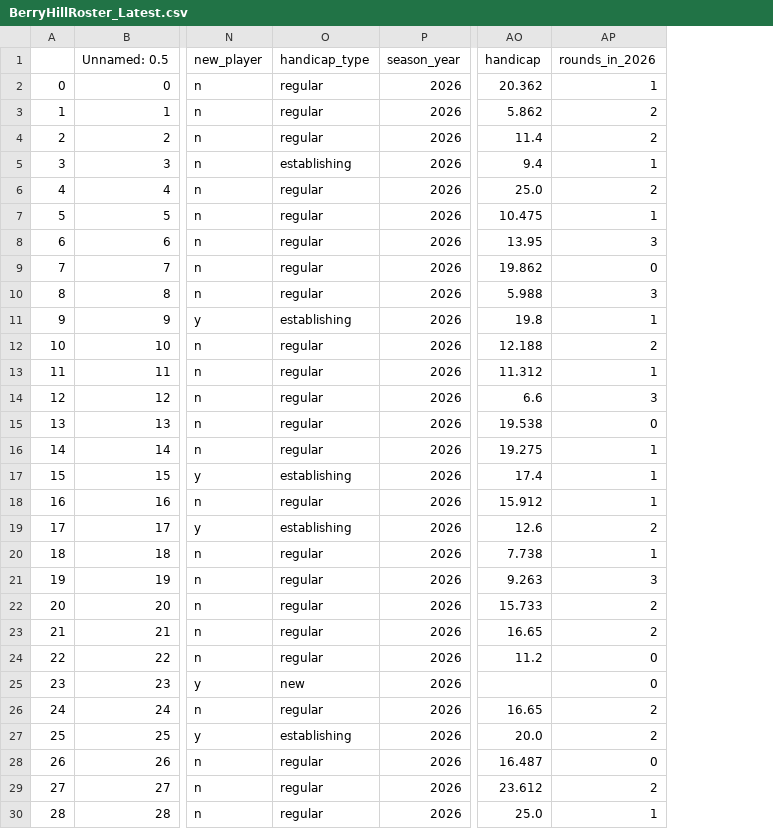
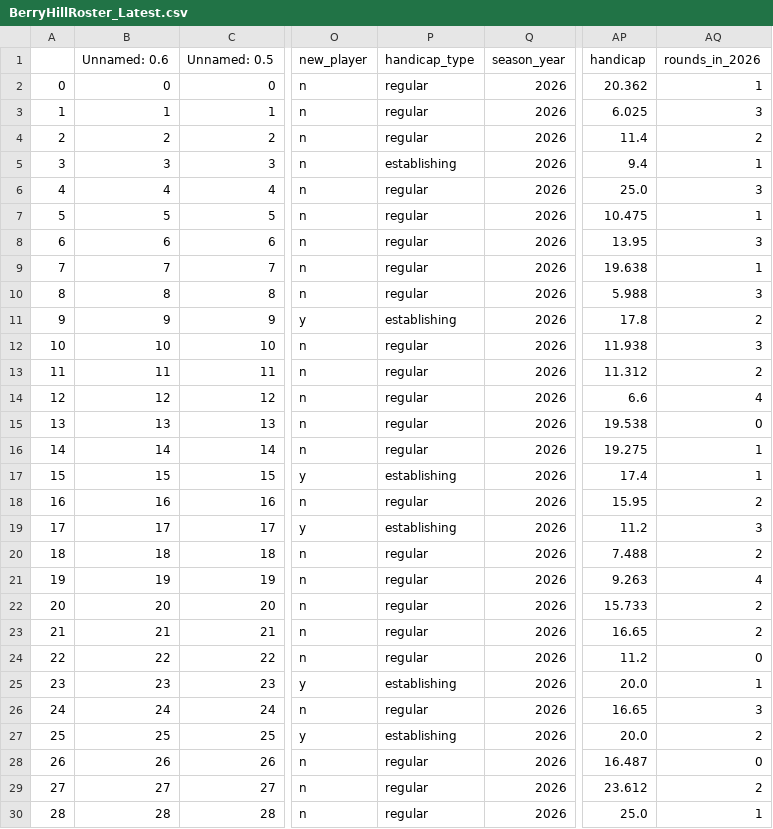
Before and after one commit to kevinekruse/berry-hill, a CSV file: src/data/BerryHillRoster_Latest.csv, drawn as a sheet; only a part is shown, gaps mark what is left out; addresses are those after the commit; the diff covers the shown part only; the diff names each change by its address in the sheet, - before the commit and + after, or states it on an @@ line.

```diff
--- a/src/data/BerryHillRoster_Latest.csv
+++ b/src/data/BerryHillRoster_Latest.csv
+column B (Unnamed: 0.6), rows 2-30: 0 | 1 | 2 | 3 | 4 | 5 | 6 | 7 | 8 | 9 | 10 | 11 | 12 | 13 | 14 | 15 | 16 | 17 | 18 | 19 | 20 | 21 | 22 | 23 | 24 | 25 | 26 | 27 | 28
-AP3 (handicap): 5.862
+AP3 (handicap): 6.025
-AQ3 (rounds_in_2026): 2
+AQ3 (rounds_in_2026): 3
-AQ6 (rounds_in_2026): 2
+AQ6 (rounds_in_2026): 3
-AP9 (handicap): 19.862
+AP9 (handicap): 19.638
-AQ9 (rounds_in_2026): 0
+AQ9 (rounds_in_2026): 1
-AP11 (handicap): 19.8
+AP11 (handicap): 17.8
-AQ11 (rounds_in_2026): 1
+AQ11 (rounds_in_2026): 2
-AP12 (handicap): 12.188
+AP12 (handicap): 11.938
-AQ12 (rounds_in_2026): 2
+AQ12 (rounds_in_2026): 3
-AQ13 (rounds_in_2026): 1
+AQ13 (rounds_in_2026): 2
-AQ14 (rounds_in_2026): 3
+AQ14 (rounds_in_2026): 4
-AP18 (handicap): 15.912
+AP18 (handicap): 15.95
-AQ18 (rounds_in_2026): 1
+AQ18 (rounds_in_2026): 2
-AP19 (handicap): 12.6
+AP19 (handicap): 11.2
-AQ19 (rounds_in_2026): 2
+AQ19 (rounds_in_2026): 3
-AP20 (handicap): 7.738
+AP20 (handicap): 7.488
-AQ20 (rounds_in_2026): 1
+AQ20 (rounds_in_2026): 2
-AQ21 (rounds_in_2026): 3
+AQ21 (rounds_in_2026): 4
-P25 (handicap_type): new
+P25 (handicap_type): establishing
-AP25 (handicap): (empty)
+AP25 (handicap): 20.0
-AQ25 (rounds_in_2026): 0
+AQ25 (rounds_in_2026): 1
-AQ26 (rounds_in_2026): 2
+AQ26 (rounds_in_2026): 3
```
Also changed, not shown: 13 edited cells elsewhere in this file, src/data/BerryHillRecords_Latest.csv, src/data/BerryHillScores_Latest.csv, 4 other files.
